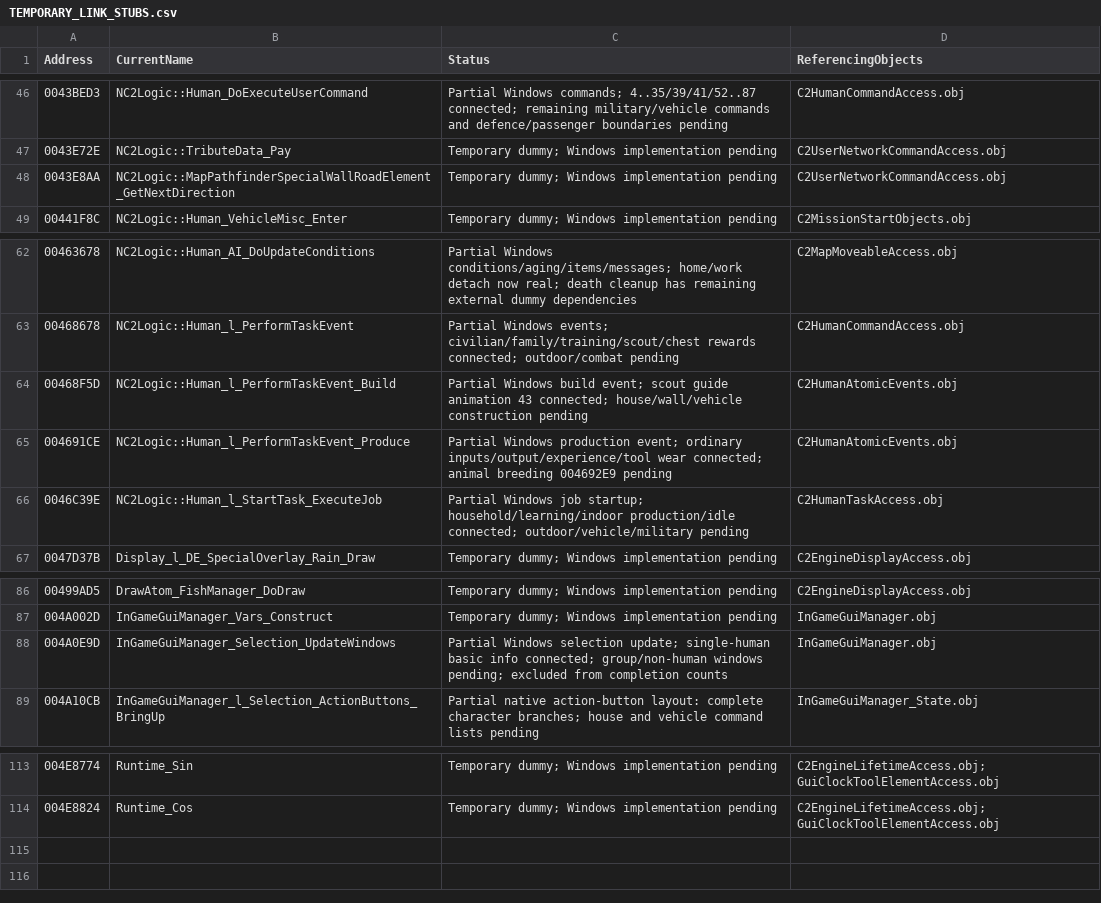
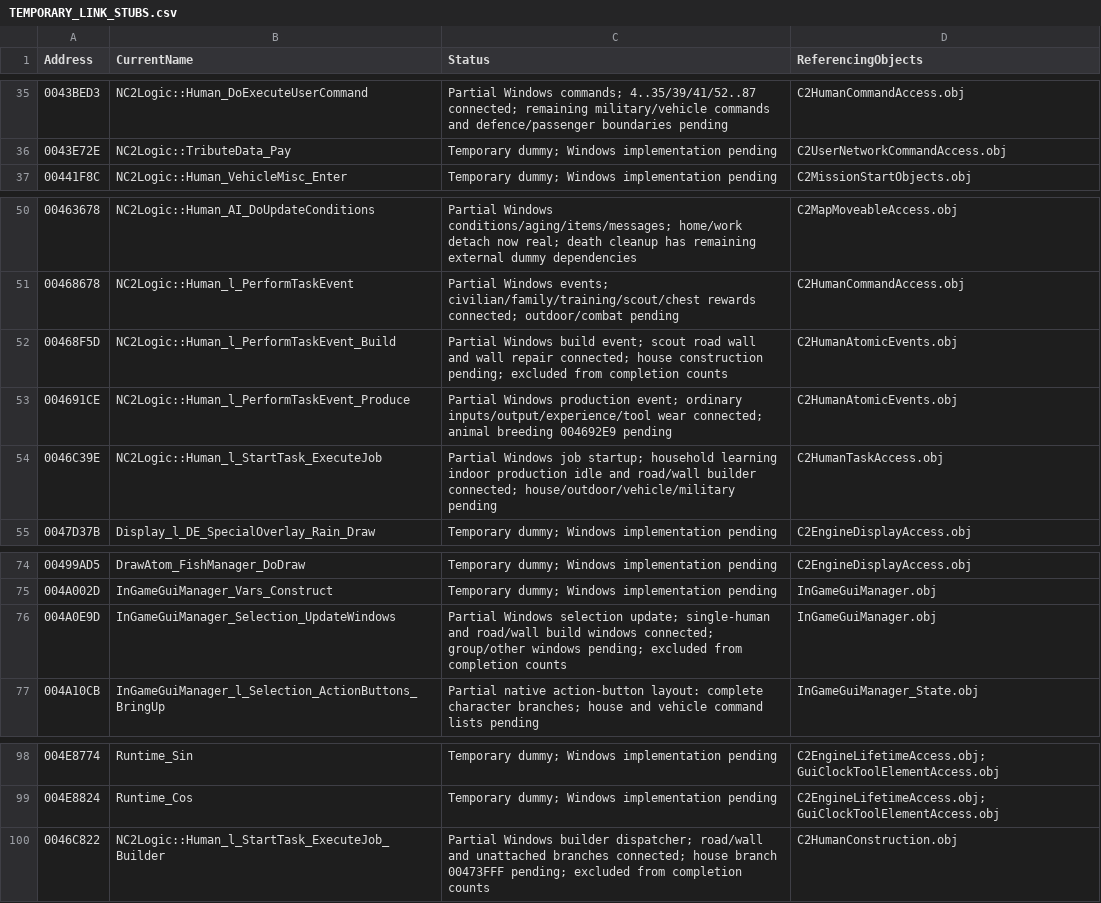
Before and after one commit to HaoJun0823/OpenVikings_cpp, a CSV file: docs/TEMPORARY_LINK_STUBS.csv, drawn as a sheet; only a part is shown, gaps mark what is left out; the diff covers the shown part only.

Commit message:
Restore Windows road and palisade construction flow

```diff
--- a/docs/TEMPORARY_LINK_STUBS.csv
+++ b/docs/TEMPORARY_LINK_STUBS.csv
@@ -47,3 +36,2 @@ Address,CurrentName,Status,ReferencingObjects
 0043E72E,NC2Logic::TributeData_Pay,Temporary dummy; Windows implementation pending,C2UserNetworkCommandAccess.obj
-0043E8AA,NC2Logic::MapPathfinderSpecialWallRoadElement_GetNextDirection,Temporary dummy; Windows implementation pending,C2UserNetworkCommandAccess.obj
 00441F8C,NC2Logic::Human_VehicleMisc_Enter,Temporary dummy; Windows implementation pending,C2MissionStartObjects.obj
@@ -63,5 +51,5 @@ Address,CurrentName,Status,ReferencingObjects
 00468678,NC2Logic::Human_l_PerformTaskEvent,Partial Windows events; civilian/family/training/scout/chest rewards connected; outdoor/combat pending,C2HumanCommandAccess.obj
-00468F5D,NC2Logic::Human_l_PerformTaskEvent_Build,Partial Windows build event; scout guide animation 43 connected; house/wall/vehicle construction pending,C2HumanAtomicEvents.obj
+00468F5D,NC2Logic::Human_l_PerformTaskEvent_Build,Partial Windows build event; scout road wall and wall repair connected; house construction pending; excluded from completion counts,C2HumanAtomicEvents.obj
 004691CE,NC2Logic::Human_l_PerformTaskEvent_Produce,Partial Windows production event; ordinary inputs/output/experience/tool wear connected; animal breeding 004692E9 pending,C2HumanAtomicEvents.obj
-0046C39E,NC2Logic::Human_l_StartTask_ExecuteJob,Partial Windows job startup; household/learning/indoor production/idle connected; outdoor/vehicle/military pending,C2HumanTaskAccess.obj
+0046C39E,NC2Logic::Human_l_StartTask_ExecuteJob,Partial Windows job startup; household learning indoor production idle and road/wall builder connected; house/outdoor/vehicle/military pending,C2HumanTaskAccess.obj
 0047D37B,Display_l_DE_SpecialOverlay_Rain_Draw,Temporary dummy; Windows implementation pending,C2EngineDisplayAccess.obj
@@ -87,3 +75,3 @@ Address,CurrentName,Status,ReferencingObjects
 004A002D,InGameGuiManager_Vars_Construct,Temporary dummy; Windows implementation pending,InGameGuiManager.obj
-004A0E9D,InGameGuiManager_Selection_UpdateWindows,Partial Windows selection update; single-human basic info connected; group/non-human windows pending; excluded from completion counts,InGameGuiManager.obj
+004A0E9D,InGameGuiManager_Selection_UpdateWindows,Partial Windows selection update; single-human and road/wall build windows connected; group/other windows pending; excluded from completion counts,InGameGuiManager.obj
 004A10CB,InGameGuiManager_l_Selection_ActionButtons_BringUp,Partial native action-button layout: complete character branches; house and vehicle command lists pending,InGameGuiManager_State.obj
@@ -114 +99,2 @@ Address,CurrentName,Status,ReferencingObjects
 004E8824,Runtime_Cos,Temporary dummy; Windows implementation pending,C2EngineLifetimeAccess.obj;GuiClockToolElementAccess.obj
+0046C822,NC2Logic::Human_l_StartTask_ExecuteJob_Builder,Partial Windows builder dispatcher; road/wall and unattached branches connected; house branch 00473FFF pending; excluded from completion counts,C2HumanConstruction.obj
```
Also changed, not shown: 14 removed rows and 4 edited cells elsewhere in this file, 36 other files.
